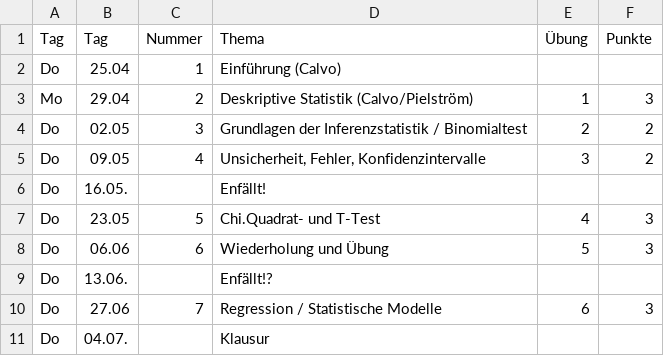
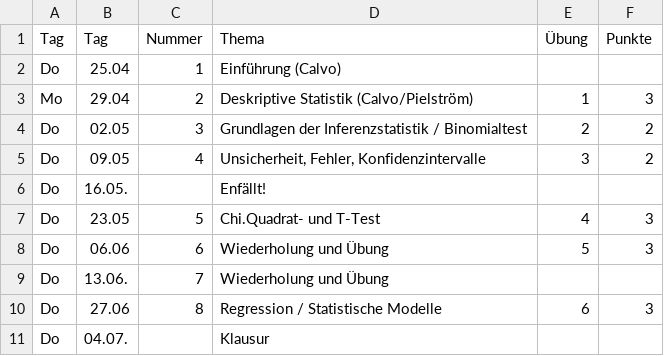
Before and after one commit to pielstroem/Statistik2019, a TSV file: Termine.tsv, drawn as a sheet.

```diff
--- a/Termine.tsv
+++ b/Termine.tsv
@@ -8,4 +8,4 @@ Do	23.05	5	Chi.Quadrat- und T-Test	4	3
 Do	06.06	6	Wiederholung und Übung	5	3
-Do	13.06.		Enfällt!?		
-Do	27.06	7	Regression / Statistische Modelle	6	3
+Do	13.06.	7	Wiederholung und Übung		
+Do	27.06	8	Regression / Statistische Modelle	6	3
 Do	04.07.		Klausur		
```
Also changed, not shown: 1 other file.
